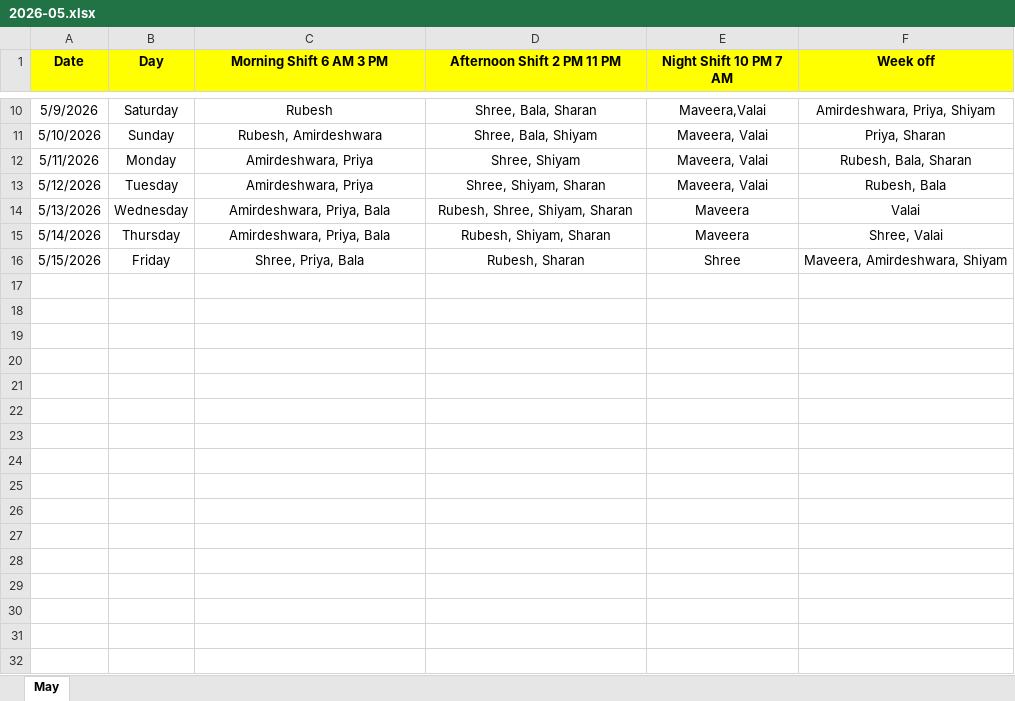
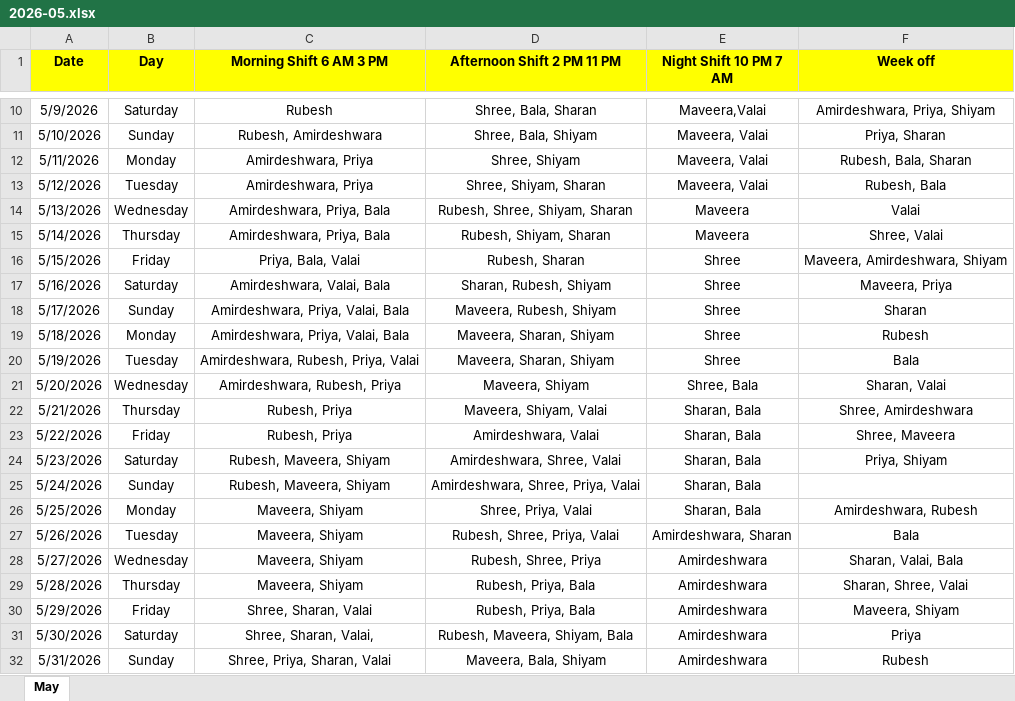
Before and after one commit to shreeprasaath/soc-roster, an Excel workbook: rosters/2026-05.xlsx, sheet May, drawn as a sheet; only a part is shown, gaps mark what is left out; values as stored, in another font and other column widths than the file's, no borders; the diff names each change by its address in the sheet, - before the commit and + after, or states it on an @@ line.

Commit message:
Add files via upload

```diff
--- a/rosters/2026-05.xlsx (sheet May)
+++ b/rosters/2026-05.xlsx (sheet May)
-C16 (Morning Shift 6 AM 3 PM): Shree, Priya, Bala
+C16 (Morning Shift 6 AM 3 PM): Priya, Bala, Valai
+row 17: 5/16/2026 | Saturday | Amirdeshwara, Valai, Bala | Sharan, Rubesh, Shiyam | Shree | Maveera, Priya
+row 18: 5/17/2026 | Sunday | Amirdeshwara, Priya, Valai, Bala | Maveera, Rubesh, Shiyam | Shree | Sharan
+row 19: 5/18/2026 | Monday | Amirdeshwara, Priya, Valai, Bala | Maveera, Sharan, Shiyam | Shree | Rubesh
+row 20: 5/19/2026 | Tuesday | Amirdeshwara, Rubesh, Priya, Valai | Maveera, Sharan, Shiyam | Shree | Bala
+row 21: 5/20/2026 | Wednesday | Amirdeshwara, Rubesh, Priya | Maveera, Shiyam | Shree, Bala | Sharan, Valai
+row 22: 5/21/2026 | Thursday | Rubesh, Priya | Maveera, Shiyam, Valai | Sharan, Bala | Shree, Amirdeshwara
+row 23: 5/22/2026 | Friday | Rubesh, Priya | Amirdeshwara, Valai | Sharan, Bala | Shree, Maveera
+row 24: 5/23/2026 | Saturday | Rubesh, Maveera, Shiyam | Amirdeshwara, Shree, Valai | Sharan, Bala | Priya, Shiyam
+row 25: 5/24/2026 | Sunday | Rubesh, Maveera, Shiyam | Amirdeshwara, Shree, Priya, Valai | Sharan, Bala
+row 26: 5/25/2026 | Monday | Maveera, Shiyam | Shree, Priya, Valai | Sharan, Bala | Amirdeshwara, Rubesh
+row 27: 5/26/2026 | Tuesday | Maveera, Shiyam | Rubesh, Shree, Priya, Valai | Amirdeshwara, Sharan | Bala
+row 28: 5/27/2026 | Wednesday | Maveera, Shiyam | Rubesh, Shree, Priya | Amirdeshwara | Sharan, Valai, Bala
+row 29: 5/28/2026 | Thursday | Maveera, Shiyam | Rubesh, Priya, Bala | Amirdeshwara | Sharan, Shree, Valai
+row 30: 5/29/2026 | Friday | Shree, Sharan, Valai | Rubesh, Priya, Bala | Amirdeshwara | Maveera, Shiyam
+row 31: 5/30/2026 | Saturday | Shree, Sharan, Valai, | Rubesh, Maveera, Shiyam, Bala | Amirdeshwara | Priya
+row 32: 5/31/2026 | Sunday | Shree, Priya, Sharan, Valai | Maveera, Bala, Shiyam | Amirdeshwara | Rubesh
```
